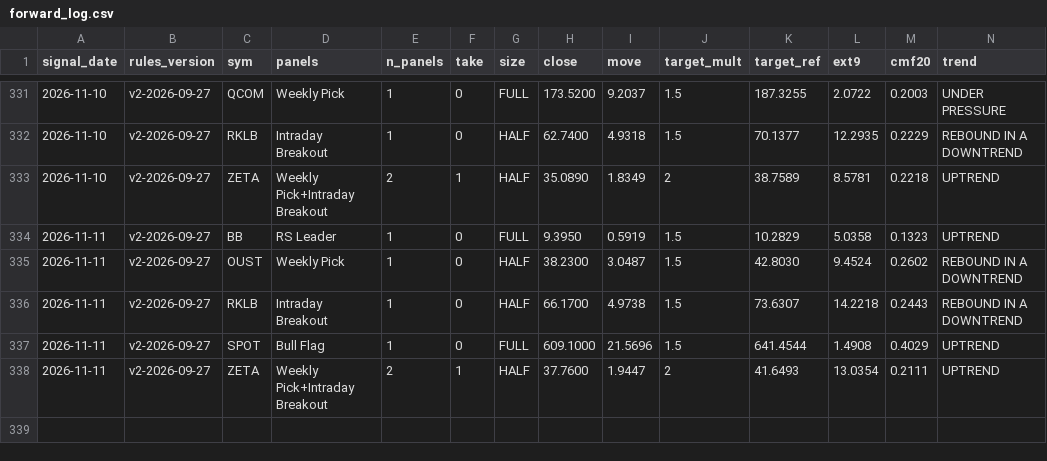
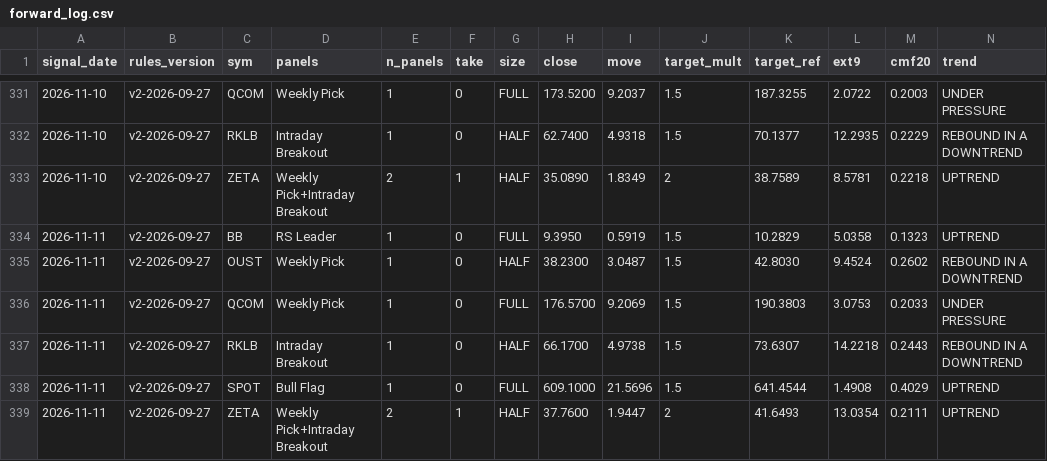
Before and after one commit to Moopheus1/Basket-Command-Centre-3, a CSV file: docs/forward_log.csv, drawn as a sheet; only a part is shown, gaps mark what is left out; rows hold the shown columns only; the diff names each change by its address in the sheet, - before the commit and + after, or states it on an @@ line.

```diff
--- a/docs/forward_log.csv
+++ b/docs/forward_log.csv
+row 336: 2026-11-11 | v2-2026-09-27 | QCOM | Weekly Pick | 1 | 0 | FULL | 176.5700 | 9.2069 | 1.5 | 190.3803 | 3.0753 | 0.2033 | UNDER PRESSURE
```
Also changed, not shown: docs/forward_results.csv, 1 other file.
